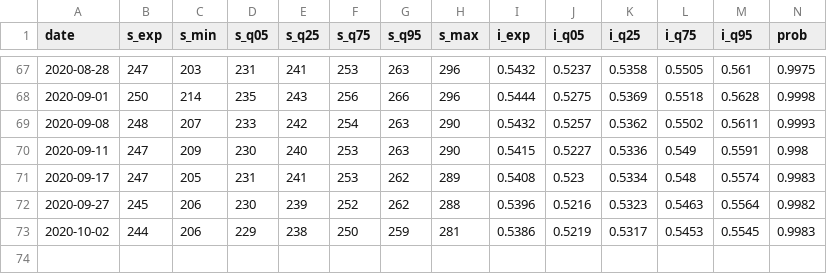
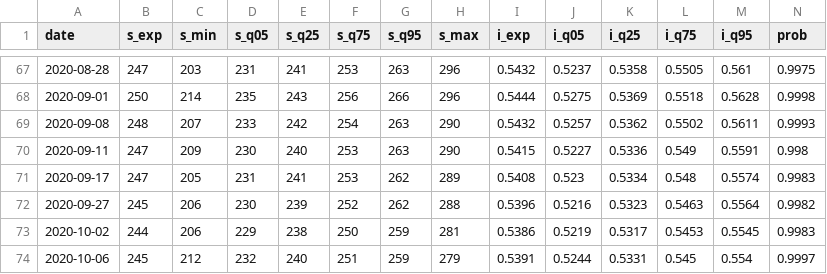
Before and after one commit to CoryMcCartan/us-house-20, a CSV file: docs/history.csv, drawn as a sheet; only a part is shown, gaps mark what is left out; rows hold the shown columns only; the diff names each change by its address in the sheet, - before the commit and + after, or states it on an @@ line.

```diff
--- a/docs/history.csv
+++ b/docs/history.csv
+row 74: 2020-10-06 | 245 | 212 | 232 | 240 | 251 | 259 | 279 | 0.5391 | 0.5244 | 0.5331 | 0.545 | 0.554 | 0.9997
```
Also changed, not shown: 3 other files.
